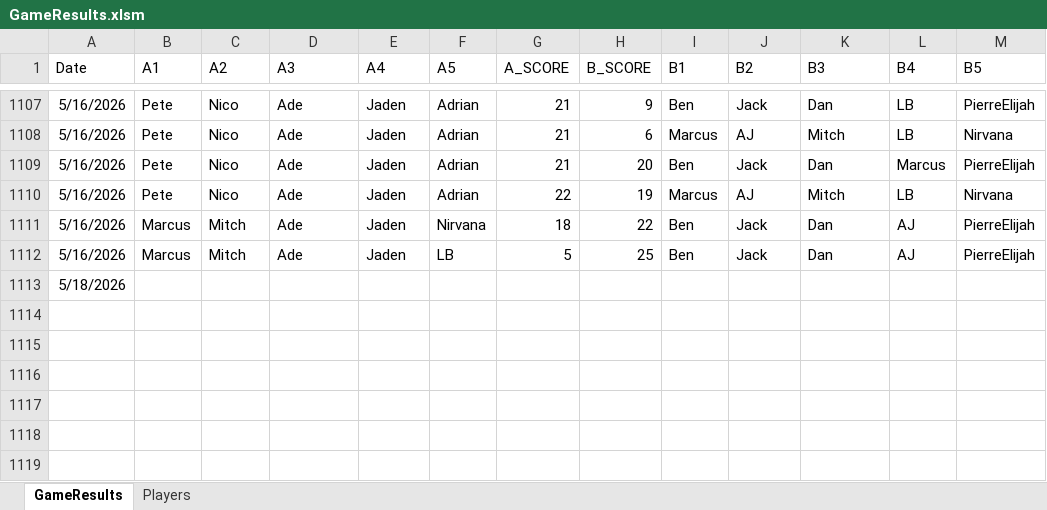
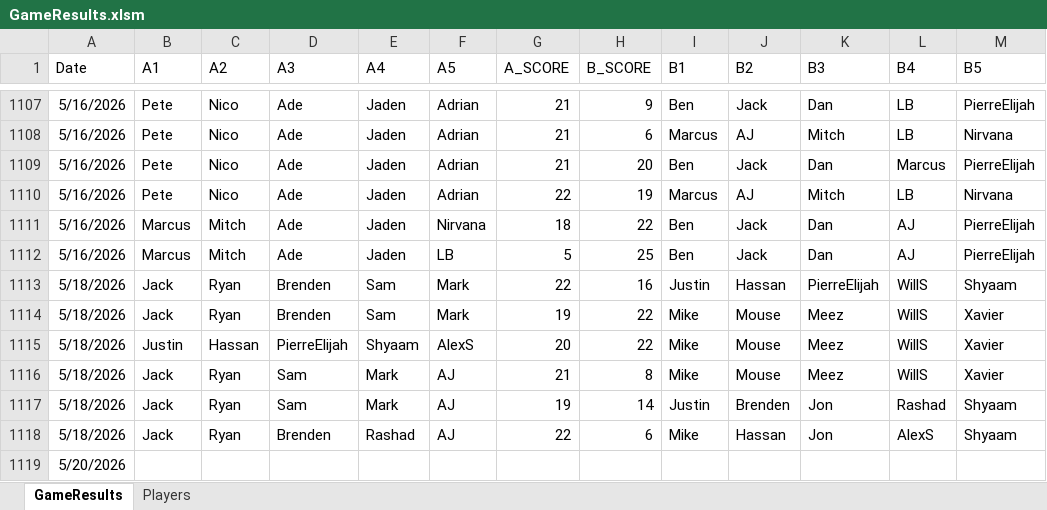
Before and after one commit to jmgjasongardner/naismith-nerds, an Excel workbook: collective_bball/GameResults.xlsm, sheet GameResults, drawn as a sheet; only a part is shown, gaps mark what is left out; values as stored, in another font and other column widths than the file's, no borders; addresses are those after the commit; the diff names each change by its address in the sheet, - before the commit and + after, or states it on an @@ line.

Commit message:
May 18 results

```diff
--- a/collective_bball/GameResults.xlsm (sheet GameResults)
+++ b/collective_bball/GameResults.xlsm (sheet GameResults)
+row 1113: 5/18/2026 | Jack | Ryan | Brenden | Sam | Mark | 22 | 16 | Justin | Hassan | PierreElijah | WillS | Shyaam
+row 1114: 5/18/2026 | Jack | Ryan | Brenden | Sam | Mark | 19 | 22 | Mike | Mouse | Meez | WillS | Xavier
+row 1115: 5/18/2026 | Justin | Hassan | PierreElijah | Shyaam | AlexS | 20 | 22 | Mike | Mouse | Meez | WillS | Xavier
+row 1116: 5/18/2026 | Jack | Ryan | Sam | Mark | AJ | 21 | 8 | Mike | Mouse | Meez | WillS | Xavier
+row 1117: 5/18/2026 | Jack | Ryan | Sam | Mark | AJ | 19 | 14 | Justin | Brenden | Jon | Rashad | Shyaam
+row 1118: 5/18/2026 | Jack | Ryan | Brenden | Rashad | AJ | 22 | 6 | Mike | Hassan | Jon | AlexS | Shyaam
-A1119 (Date): 5/18/2026
+A1119 (Date): 5/20/2026
```
Also changed, not shown: sheet Players, 1 other file.
